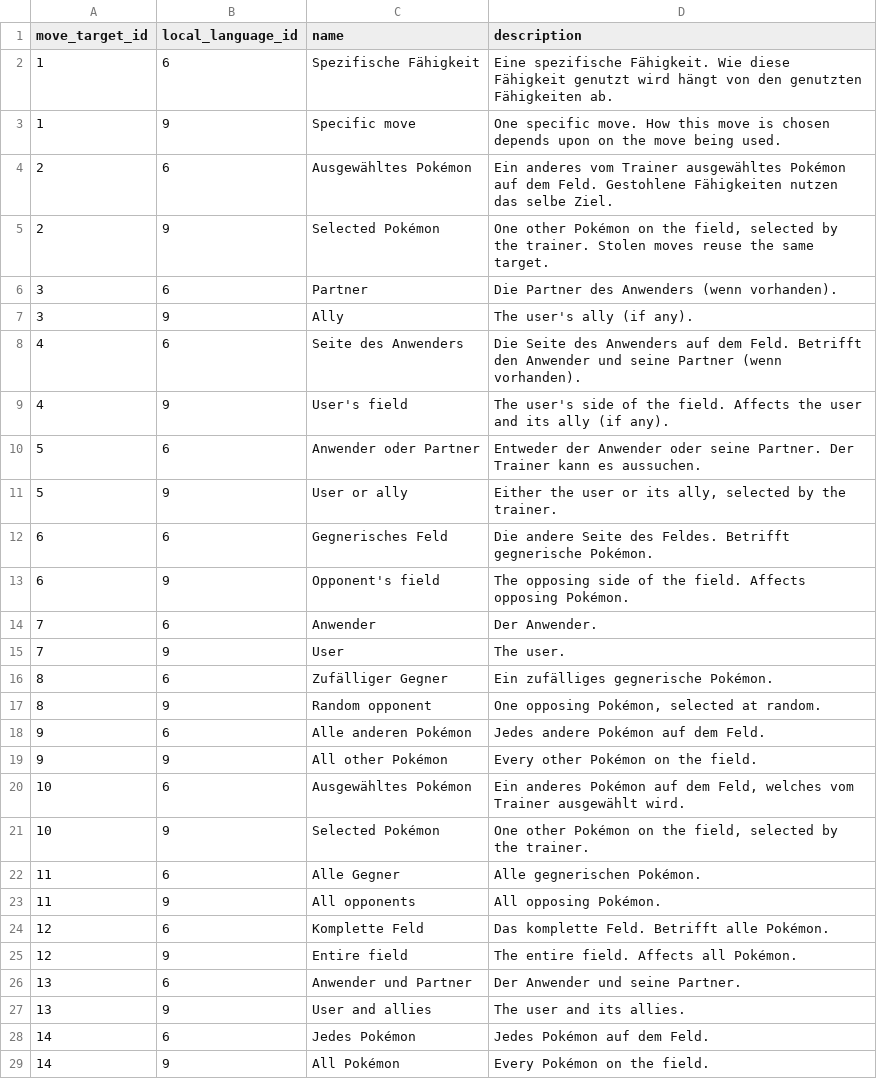
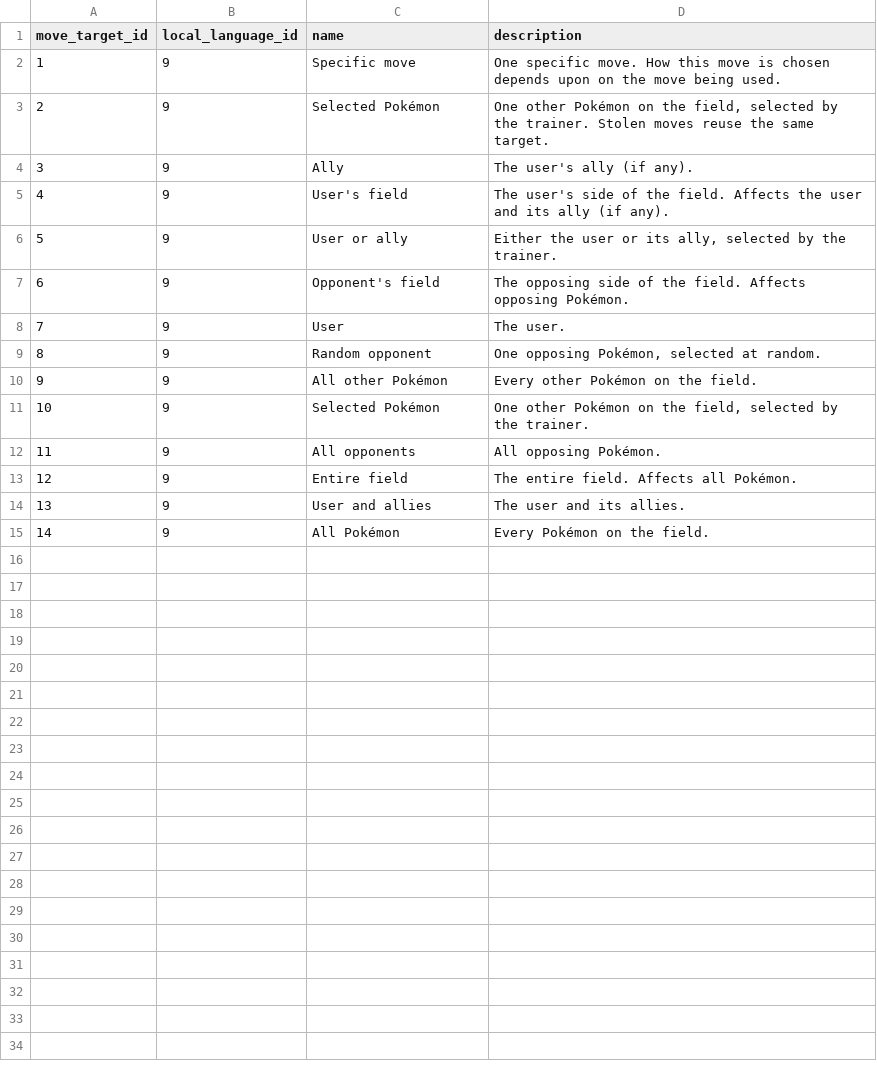
Before and after one commit to OpulentOwl/pokedex, a CSV file: pokedex/data/csv/move_target_prose.csv, drawn as a sheet.

```diff
--- a/pokedex/data/csv/move_target_prose.csv
+++ b/pokedex/data/csv/move_target_prose.csv
@@ -1,29 +1,15 @@
 move_target_id,local_language_id,name,description
-1,6,Spezifische Fähigkeit,Eine spezifische Fähigkeit.  Wie diese Fähigkeit genutzt wird hängt von den genutzten Fähigkeiten ab.
 1,9,Specific move,One specific move.  How this move is chosen depends upon on the move being used.
-2,6,Ausgewähltes Pokémon,Ein anderes vom Trainer ausgewähltes Pokémon auf dem Feld.  Gestohlene Fähigkeiten nutzen das selbe Ziel.
 2,9,Selected Pokémon,"One other Pokémon on the field, selected by the trainer.  Stolen moves reuse the same target."
-3,6,Partner,Die Partner des Anwenders (wenn vorhanden).
 3,9,Ally,The user's ally (if any).
-4,6,Seite des Anwenders,Die Seite des Anwenders auf dem Feld.  Betrifft den Anwender und seine Partner (wenn vorhanden).
 4,9,User's field,The user's side of the field.  Affects the user and its ally (if any).
-5,6,Anwender oder Partner,Entweder der Anwender oder seine Partner. Der Trainer kann es aussuchen.
 5,9,User or ally,"Either the user or its ally, selected by the trainer."
-6,6,Gegnerisches Feld,Die andere Seite des Feldes.  Betrifft gegnerische Pokémon.
 6,9,Opponent's field,The opposing side of the field.  Affects opposing Pokémon.
-7,6,Anwender,Der Anwender.
 7,9,User,The user.
-8,6,Zufälliger Gegner,Ein zufälliges gegnerische Pokémon.
 8,9,Random opponent,"One opposing Pokémon, selected at random."
-9,6,Alle anderen Pokémon,Jedes andere Pokémon auf dem Feld.
 9,9,All other Pokémon,Every other Pokémon on the field.
-10,6,Ausgewähltes Pokémon,"Ein anderes Pokémon auf dem Feld, welches vom Trainer ausgewählt wird."
 10,9,Selected Pokémon,"One other Pokémon on the field, selected by the trainer."
-11,6,Alle Gegner,Alle gegnerischen Pokémon.
 11,9,All opponents,All opposing Pokémon.
-12,6,Komplette Feld,Das komplette Feld.  Betrifft alle Pokémon.
 12,9,Entire field,The entire field.  Affects all Pokémon.
-13,6,Anwender und Partner,Der Anwender und seine Partner.
 13,9,User and allies,The user and its allies.
-14,6,Jedes Pokémon,Jedes Pokémon auf dem Feld.
 14,9,All Pokémon,Every Pokémon on the field.
```
Also changed, not shown: pokedex/data/csv/ability_changelog_prose.csv, pokedex/data/csv/move_flag_prose.csv, 13 other files.
